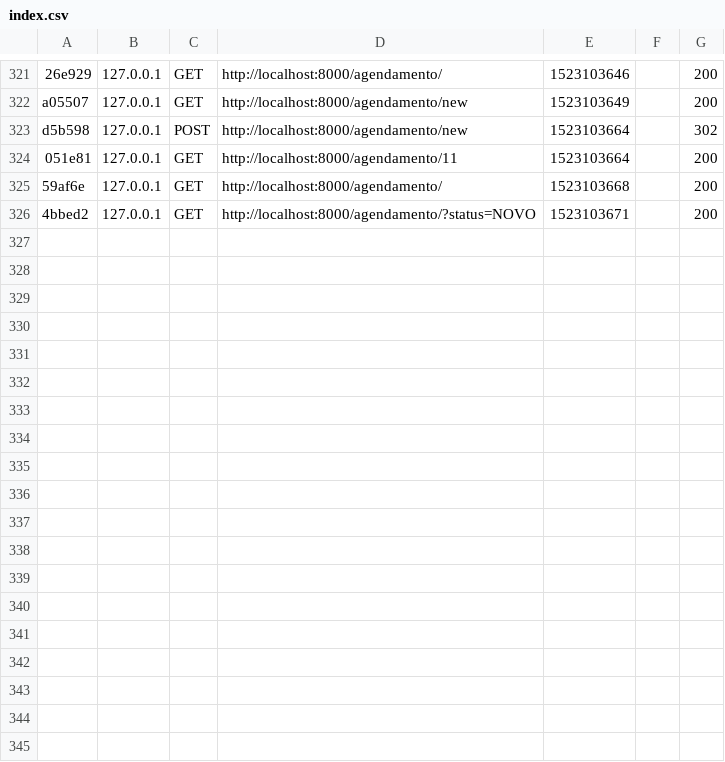
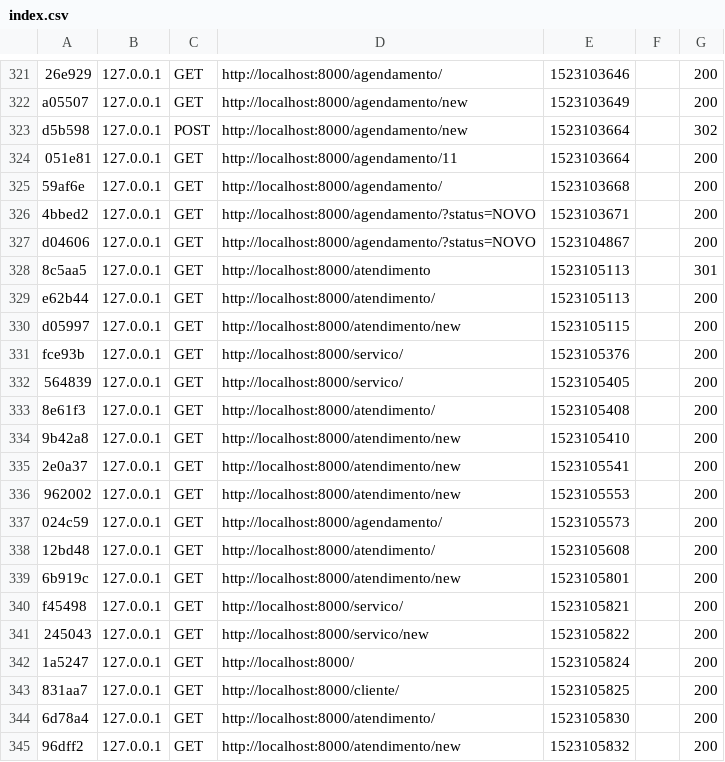
Before and after one commit to afornalimatheus/sysvet, a CSV file: var/cache/dev/profiler/index.csv, drawn as a sheet; only a part is shown, gaps mark what is left out; the diff names each change by its address in the sheet, - before the commit and + after, or states it on an @@ line.

```diff
--- a/var/cache/dev/profiler/index.csv
+++ b/var/cache/dev/profiler/index.csv
+row 327: d04606 | 127.0.0.1 | GET | http://localhost:8000/agendamento/?status=NOVO | 1523104867 |  | 200
+row 328: 8c5aa5 | 127.0.0.1 | GET | http://localhost:8000/atendimento | 1523105113 |  | 301
+row 329: e62b44 | 127.0.0.1 | GET | http://localhost:8000/atendimento/ | 1523105113 |  | 200
+row 330: d05997 | 127.0.0.1 | GET | http://localhost:8000/atendimento/new | 1523105115 |  | 200
+row 331: fce93b | 127.0.0.1 | GET | http://localhost:8000/servico/ | 1523105376 |  | 200
+row 332: 564839 | 127.0.0.1 | GET | http://localhost:8000/servico/ | 1523105405 |  | 200
+row 333: 8e61f3 | 127.0.0.1 | GET | http://localhost:8000/atendimento/ | 1523105408 |  | 200
+row 334: 9b42a8 | 127.0.0.1 | GET | http://localhost:8000/atendimento/new | 1523105410 |  | 200
+row 335: 2e0a37 | 127.0.0.1 | GET | http://localhost:8000/atendimento/new | 1523105541 |  | 200
+row 336: 962002 | 127.0.0.1 | GET | http://localhost:8000/atendimento/new | 1523105553 |  | 200
+row 337: 024c59 | 127.0.0.1 | GET | http://localhost:8000/agendamento/ | 1523105573 |  | 200
+row 338: 12bd48 | 127.0.0.1 | GET | http://localhost:8000/atendimento/ | 1523105608 |  | 200
+row 339: 6b919c | 127.0.0.1 | GET | http://localhost:8000/atendimento/new | 1523105801 |  | 200
+row 340: f45498 | 127.0.0.1 | GET | http://localhost:8000/servico/ | 1523105821 |  | 200
+row 341: 245043 | 127.0.0.1 | GET | http://localhost:8000/servico/new | 1523105822 |  | 200
+row 342: 1a5247 | 127.0.0.1 | GET | http://localhost:8000/ | 1523105824 |  | 200
+row 343: 831aa7 | 127.0.0.1 | GET | http://localhost:8000/cliente/ | 1523105825 |  | 200
+row 344: 6d78a4 | 127.0.0.1 | GET | http://localhost:8000/atendimento/ | 1523105830 |  | 200
+row 345: 96dff2 | 127.0.0.1 | GET | http://localhost:8000/atendimento/new | 1523105832 |  | 200
```
Also changed, not shown: 18 other files.
